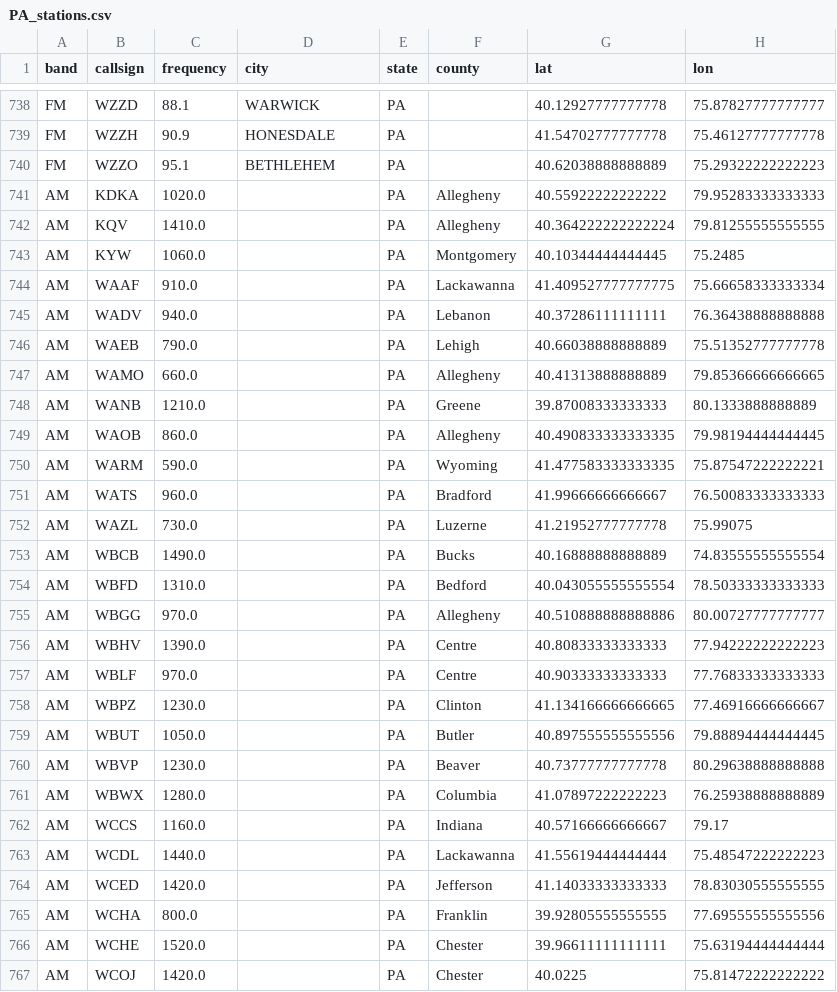
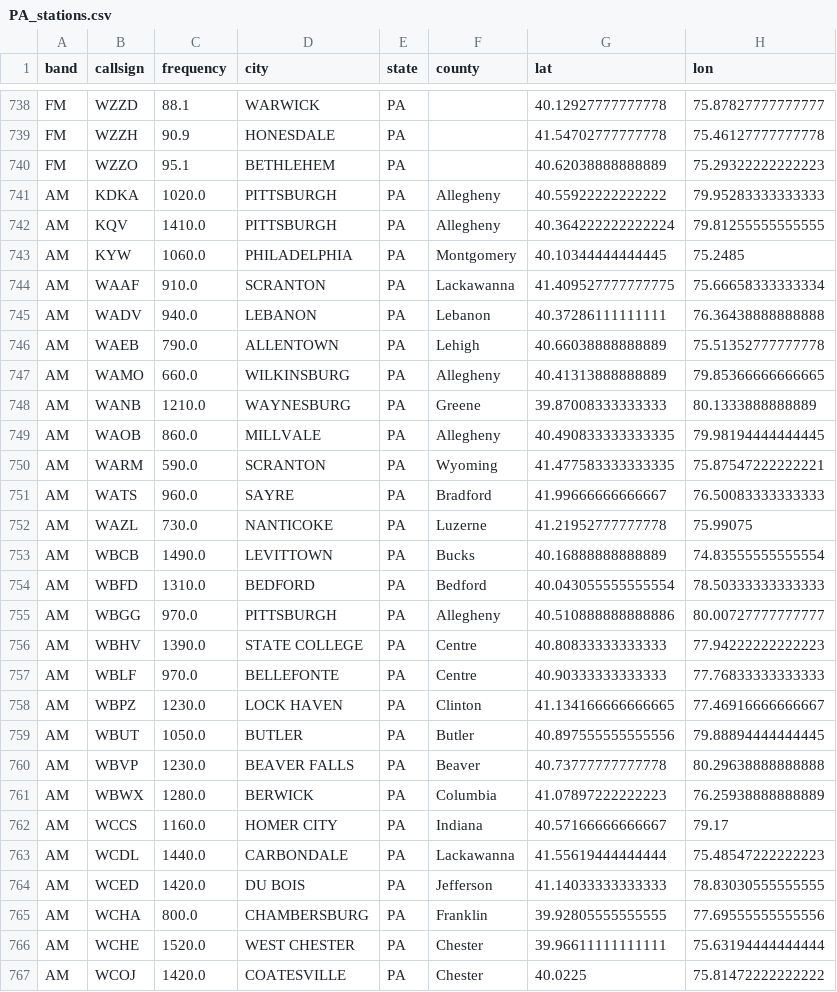
Before and after one commit to CSC-2053-Spring-26-100/lab10-python-through-state-radio, a CSV file: states/PA_stations.csv, drawn as a sheet; only a part is shown, gaps mark what is left out; the diff covers the shown part only; the diff names each change by its address in the sheet, - before the commit and + after, or states it on an @@ line.

```diff
--- a/states/PA_stations.csv
+++ b/states/PA_stations.csv
-D741:D742 (city): (empty)
+D741:D742 (city): PITTSBURGH
-D743 (city): (empty)
+D743 (city): PHILADELPHIA
-D744 (city): (empty)
+D744 (city): SCRANTON
-D745 (city): (empty)
+D745 (city): LEBANON
-D746 (city): (empty)
+D746 (city): ALLENTOWN
-D747 (city): (empty)
+D747 (city): WILKINSBURG
-D748 (city): (empty)
+D748 (city): WAYNESBURG
-D749 (city): (empty)
+D749 (city): MILLVALE
-D750 (city): (empty)
+D750 (city): SCRANTON
-D751 (city): (empty)
+D751 (city): SAYRE
-D752 (city): (empty)
+D752 (city): NANTICOKE
-D753 (city): (empty)
+D753 (city): LEVITTOWN
-D754 (city): (empty)
+D754 (city): BEDFORD
-D755 (city): (empty)
+D755 (city): PITTSBURGH
-D756 (city): (empty)
+D756 (city): STATE COLLEGE
-D757 (city): (empty)
+D757 (city): BELLEFONTE
-D758 (city): (empty)
+D758 (city): LOCK HAVEN
-D759 (city): (empty)
+D759 (city): BUTLER
-D760 (city): (empty)
+D760 (city): BEAVER FALLS
-D761 (city): (empty)
+D761 (city): BERWICK
-D762 (city): (empty)
+D762 (city): HOMER CITY
-D763 (city): (empty)
+D763 (city): CARBONDALE
-D764 (city): (empty)
+D764 (city): DU BOIS
-D765 (city): (empty)
+D765 (city): CHAMBERSBURG
-D766 (city): (empty)
+D766 (city): WEST CHESTER
-D767 (city): (empty)
+D767 (city): COATESVILLE
```
Also changed, not shown: 135 edited cells elsewhere in this file, states/CA_stations.csv, states/FL_stations.csv, 47 other files.
